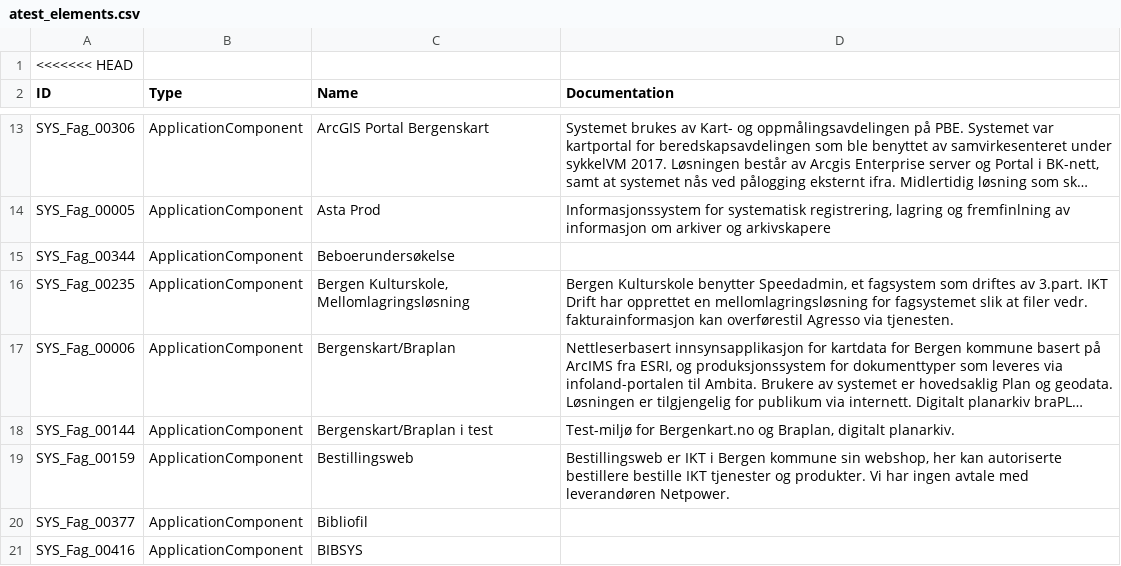
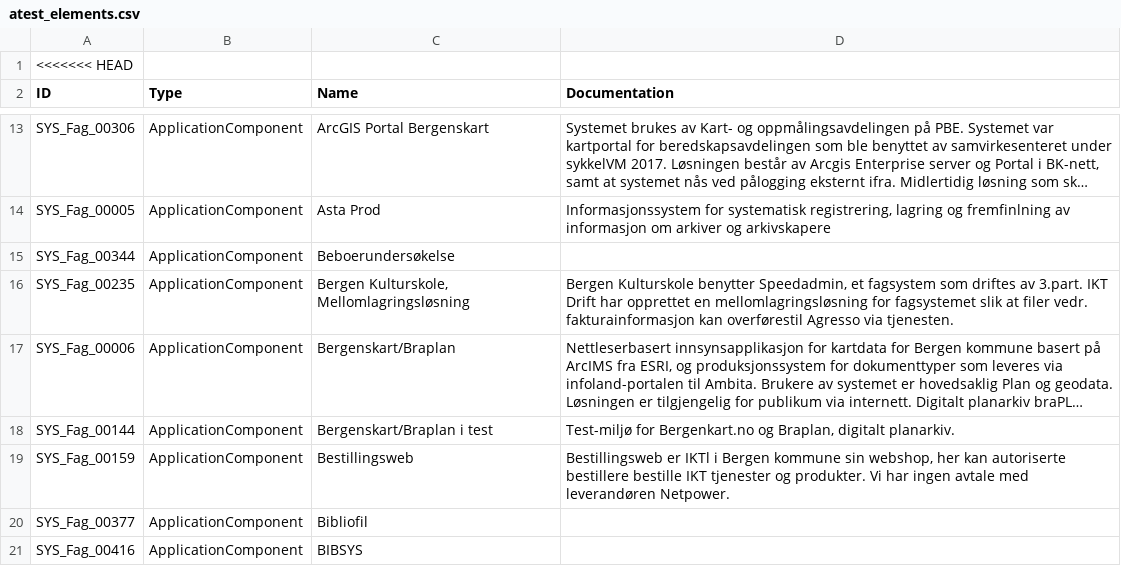
Before and after one commit to h571552/csvd2, a CSV file: atest_elements.csv, drawn as a sheet; only a part is shown, gaps mark what is left out; long unchanged cells end in …; the diff names each change by its address in the sheet, - before the commit and + after, or states it on an @@ line.

Commit message:
Update atest_elements.csv

```diff
--- a/atest_elements.csv
+++ b/atest_elements.csv
-D19 (Documentation): Bestillingsweb er IKT i Bergen…
+D19 (Documentation): Bestillingsweb er IKTl i Bergen…
```
